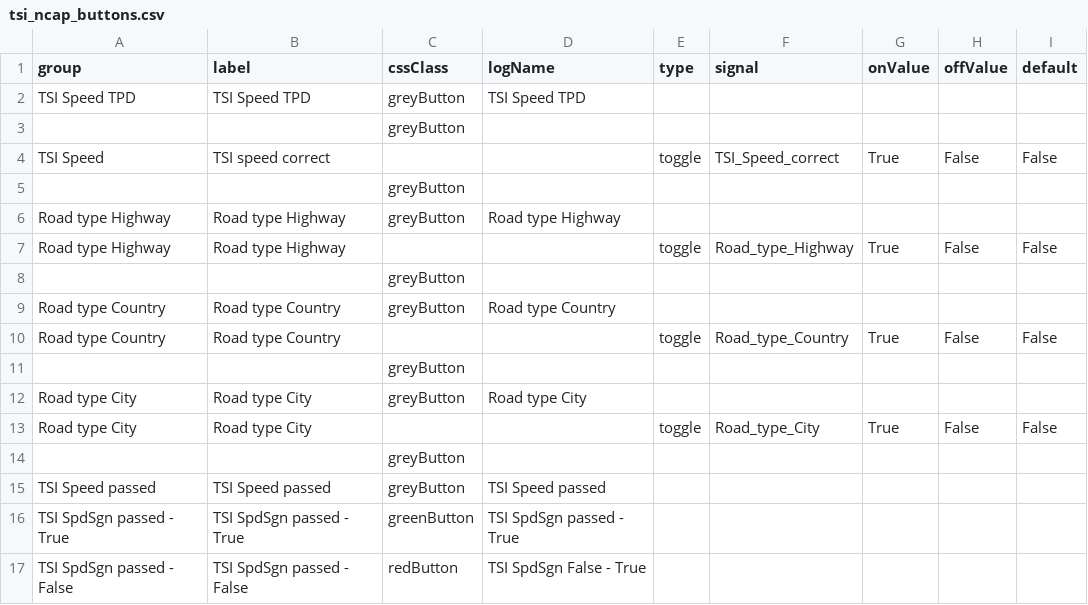
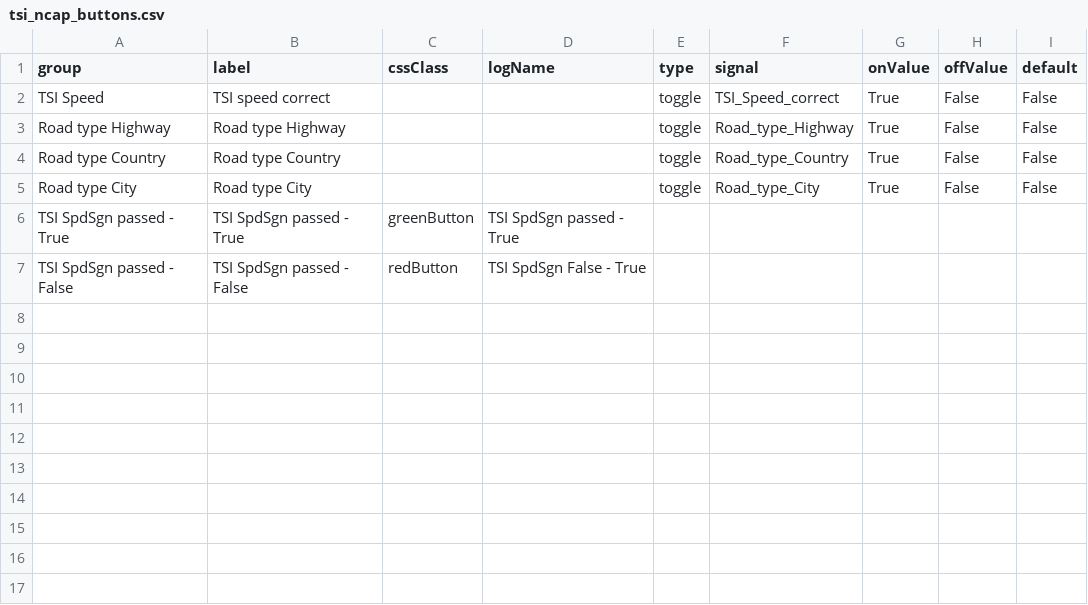
Before and after one commit to Lynoit/lynoit.github.io, a CSV file: tsi_ncap_buttons.csv, drawn as a sheet.

Commit message:
Update tsi_ncap_buttons.csv

```diff
--- a/tsi_ncap_buttons.csv
+++ b/tsi_ncap_buttons.csv
@@ -1,16 +1,6 @@
 group,label,cssClass,logName,type,signal,onValue,offValue,default
-TSI Speed TPD,TSI Speed TPD,greyButton,TSI Speed TPD,,,,,
- , ,greyButton, ,,,,,
 TSI Speed,TSI speed correct,,,toggle,TSI_Speed_correct,True,False,False
- , ,greyButton, ,,,,,
-Road type Highway,Road type Highway,greyButton,Road type Highway,,,,,
 Road type Highway,Road type Highway,,,toggle,Road_type_Highway,True,False,False
- , ,greyButton, ,,,,,
-Road type Country,Road type Country,greyButton,Road type Country,,,,,
 Road type Country,Road type Country,,,toggle,Road_type_Country,True,False,False
- , ,greyButton, ,,,,,
-Road type City,Road type City,greyButton,Road type City,,,,,
 Road type City,Road type City,,,toggle,Road_type_City,True,False,False
- , ,greyButton, ,,,,,
-TSI Speed passed,TSI Speed passed,greyButton,TSI Speed passed,,,,,
 TSI SpdSgn passed - True,TSI SpdSgn passed - True,greenButton,TSI SpdSgn passed - True,,,,,
```
